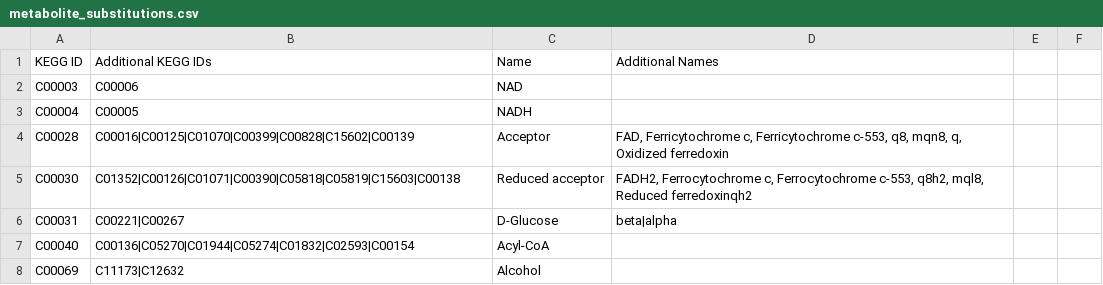
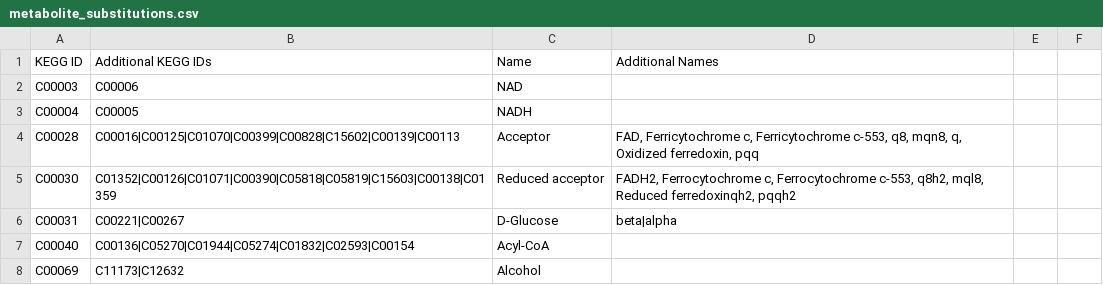
Before and after one commit to jimkell/mostSandbox, a CSV file: etc/visualization/metabolite_substitutions.csv, drawn as a sheet; only a part is shown.

```diff
--- a/etc/visualization/metabolite_substitutions.csv
+++ b/etc/visualization/metabolite_substitutions.csv
@@ -3,4 +3,4 @@ C00003,C00006,NAD,,,
 C00004,C00005,NADH,,,
-C00028,C00016|C00125|C01070|C00399|C00828|C15602|C00139,Acceptor,"FAD, Ferricytochrome c, Ferricytochrome c-553, q8, mqn8, q, Oxidized ferredoxin",,
-C00030,C01352|C00126|C01071|C00390|C05818|C05819|C15603|C00138,Reduced acceptor,"FADH2, Ferrocytochrome c, Ferrocytochrome c-553, q8h2, mql8, Reduced ferredoxinqh2",,
+C00028,C00016|C00125|C01070|C00399|C00828|C15602|C00139|C00113,Acceptor,"FAD, Ferricytochrome c, Ferricytochrome c-553, q8, mqn8, q, Oxidized ferredoxin, pqq",,
+C00030,C01352|C00126|C01071|C00390|C05818|C05819|C15603|C00138|C01359,Reduced acceptor,"FADH2, Ferrocytochrome c, Ferrocytochrome c-553, q8h2, mql8, Reduced ferredoxinqh2, pqqh2",,
 C00031,C00221|C00267,D-Glucose,beta|alpha,,
```
Also changed, not shown: etc/visualization/pathway_metabolite_positions1.csv, etc/visualization/pathways_reaction_positions1.csv, 2 other files.
